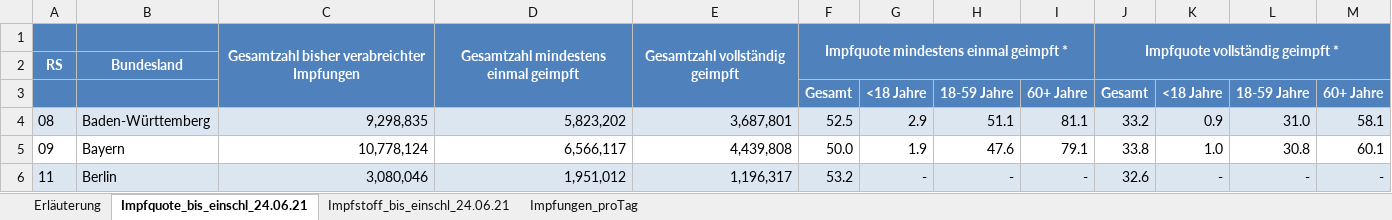
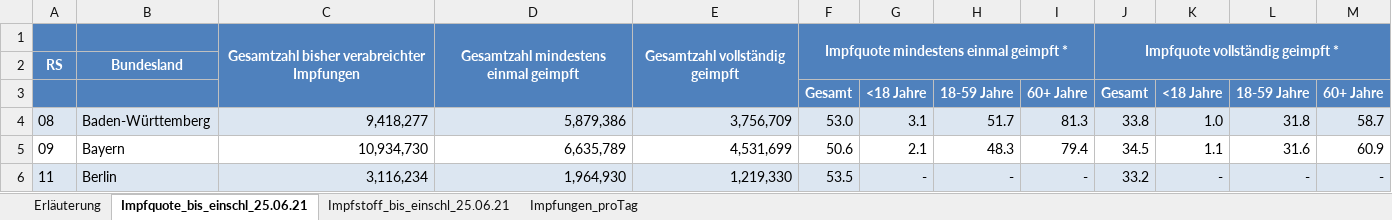
Before and after one commit to hodoi05/vaccinedata, an Excel workbook: data/source/Impfquotenmonitoring.xlsx, sheet Impfquote_bis_einschl_25.06.21, drawn as a sheet; only a part is shown; values as stored, in another font and other column widths than the file's, no borders; the diff covers the shown part only; the diff names each change by its address in the sheet, - before the commit and + after, or states it on an @@ line.

```diff
--- a/data/source/Impfquotenmonitoring.xlsx (sheet Impfquote_bis_einschl_25.06.21)
+++ b/data/source/Impfquotenmonitoring.xlsx (sheet Impfquote_bis_einschl_25.06.21)
-sheet tab: Impfquote_bis_einschl_24.06.21
+sheet tab: Impfquote_bis_einschl_25.06.21
-sheet tab: Impfstoff_bis_einschl_24.06.21
+sheet tab: Impfstoff_bis_einschl_25.06.21
-C4: 9,298,835
+C4: 9,418,277
-D4: 5,823,202
+D4: 5,879,386
-E4: 3,687,801
+E4: 3,756,709
-F4: 52.5
+F4: 53.0
-G4: 2.9
+G4: 3.1
-H4: 51.1
+H4: 51.7
-I4: 81.1
+I4: 81.3
-J4: 33.2
+J4: 33.8
-K4: 0.9
+K4: 1.0
-L4: 31.0
+L4: 31.8
-M4: 58.1
+M4: 58.7
-C5: 10,778,124
+C5: 10,934,730
-D5: 6,566,117
+D5: 6,635,789
-E5: 4,439,808
+E5: 4,531,699
-F5: 50.0
+F5: 50.6
-G5: 1.9
+G5: 2.1
-H5: 47.6
+H5: 48.3
-I5: 79.1
+I5: 79.4
-J5: 33.8
+J5: 34.5
-K5: 1.0
+K5: 1.1
-L5: 30.8
+L5: 31.6
-M5: 60.1
+M5: 60.9
-C6: 3,080,046
+C6: 3,116,234
-D6: 1,951,012
+D6: 1,964,930
-E6: 1,196,317
+E6: 1,219,330
-F6: 53.2
+F6: 53.5
-J6: 32.6
+J6: 33.2
```
Also changed, not shown: 133 edited cells elsewhere in this sheet, sheet Impfungen_proTag, sheet Impfstoff_bis_einschl_25.06.21, sheet Erläuterung.
